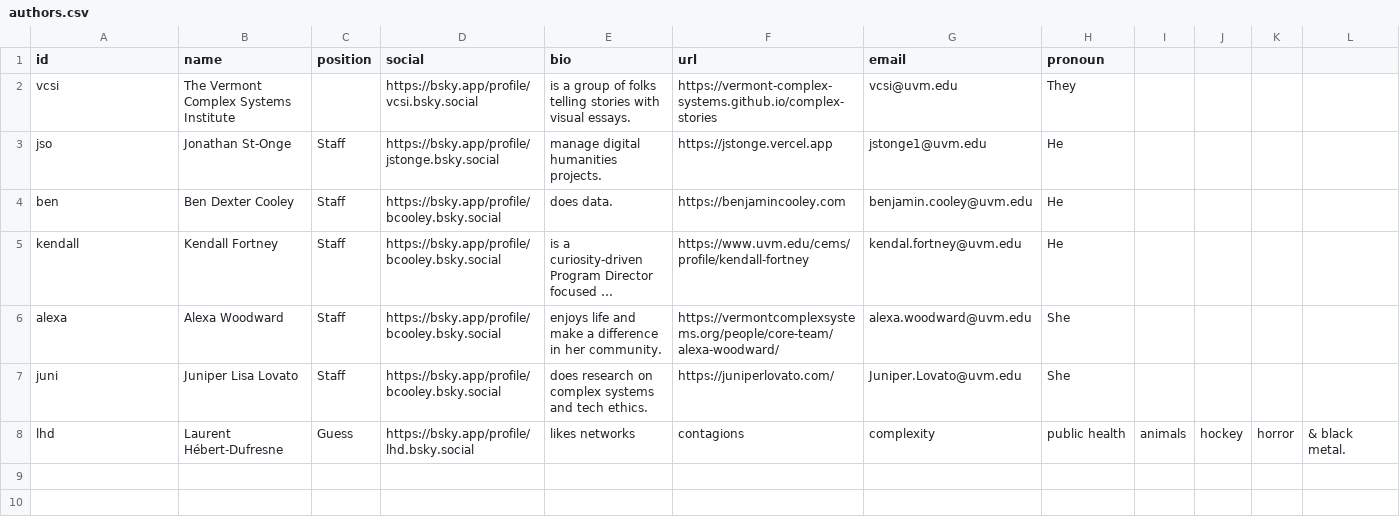
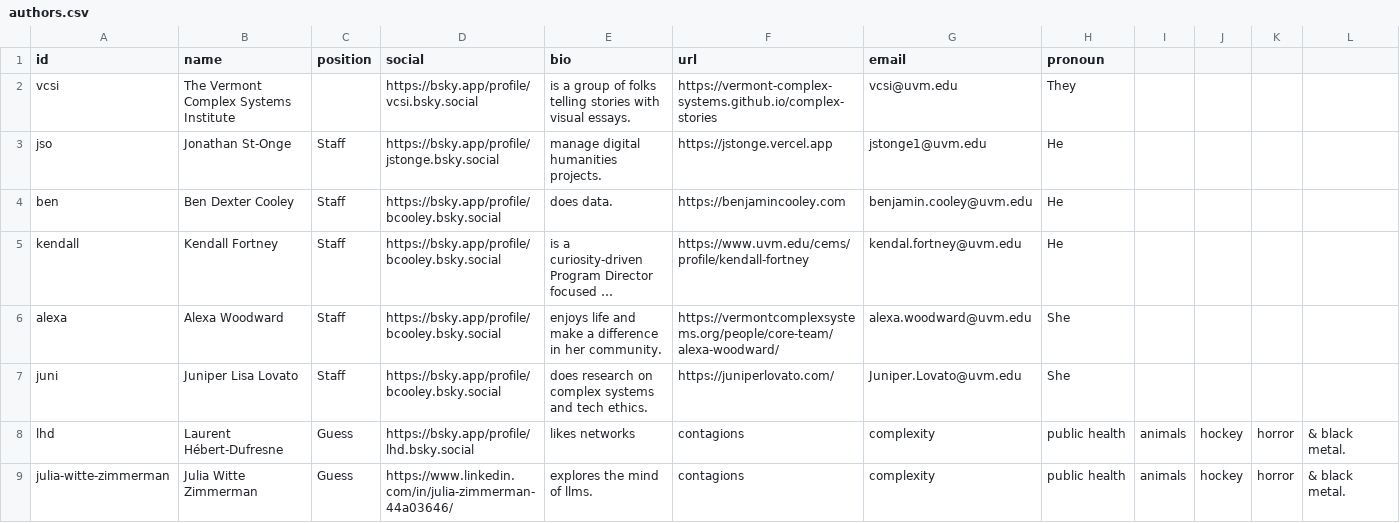
Before and after one commit to Vermont-Complex-Systems/complex-stories, a CSV file: src/data/authors.csv, drawn as a sheet; only a part is shown; long unchanged cells end in …; rows hold the shown columns only; the diff names each change by its address in the sheet, - before the commit and + after, or states it on an @@ line.

```diff
--- a/src/data/authors.csv
+++ b/src/data/authors.csv
+row 9: julia-witte-zimmerman | Julia Witte Zimmerman | Guess | https://www.linkedin.com/in/julia-zimmerman-44a03646/ | explores the mind of llms. | contagions | complexity | public health | animals | hockey | horror | & black metal.
```
Also changed, not shown: 3 other files.
